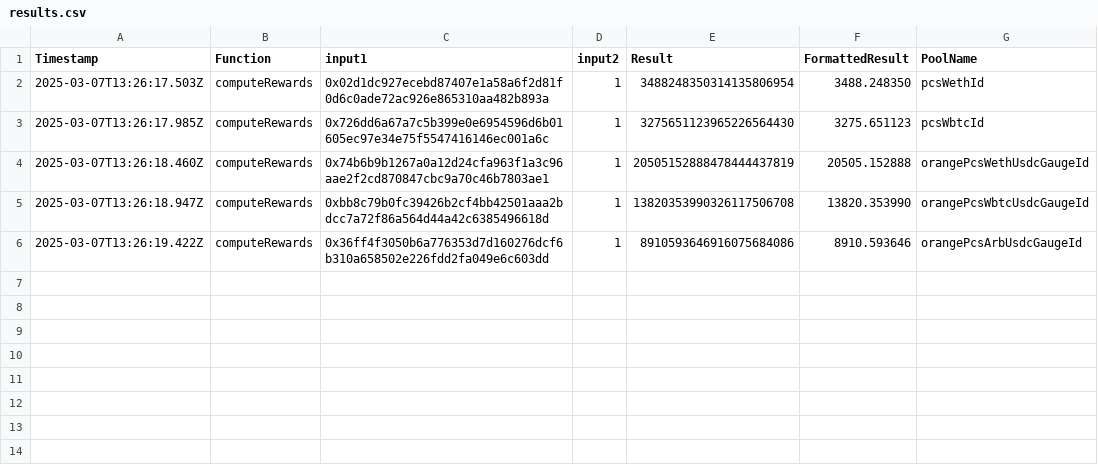
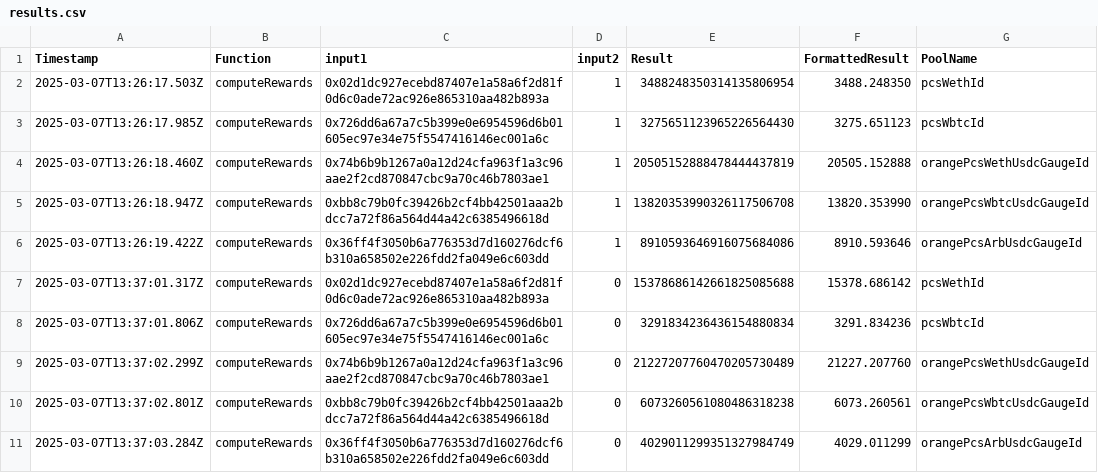
Before and after one commit to 0xcasio/epochAssistant, a CSV file: results.csv, drawn as a sheet.

```diff
--- a/results.csv
+++ b/results.csv
@@ -6 +6,6 @@ Timestamp,Function,input1,input2,Result,FormattedResult,PoolName
 2025-03-07T13:26:19.422Z,computeRewards,0x36ff4f3050b6a776353d7d160276dcf6b310a658502e226fdd2fa049e6c603dd,1,8910593646916075684086,8910.593646,orangePcsArbUsdcGaugeId
+2025-03-07T13:37:01.317Z,computeRewards,0x02d1dc927ecebd87407e1a58a6f2d81f0d6c0ade72ac926e865310aa482b893a,0,15378686142661825085688,15378.686142,pcsWethId
+2025-03-07T13:37:01.806Z,computeRewards,0x726dd6a67a7c5b399e0e6954596d6b01605ec97e34e75f5547416146ec001a6c,0,3291834236436154880834,3291.834236,pcsWbtcId
+2025-03-07T13:37:02.299Z,computeRewards,0x74b6b9b1267a0a12d24cfa963f1a3c96aae2f2cd870847cbc9a70c46b7803ae1,0,21227207760470205730489,21227.207760,orangePcsWethUsdcGaugeId
+2025-03-07T13:37:02.801Z,computeRewards,0xbb8c79b0fc39426b2cf4bb42501aaa2bdcc7a72f86a564d44a42c6385496618d,0,6073260561080486318238,6073.260561,orangePcsWbtcUsdcGaugeId
+2025-03-07T13:37:03.284Z,computeRewards,0x36ff4f3050b6a776353d7d160276dcf6b310a658502e226fdd2fa049e6c603dd,0,4029011299351327984749,4029.011299,orangePcsArbUsdcGaugeId
```
Also changed, not shown: 1 other file.
